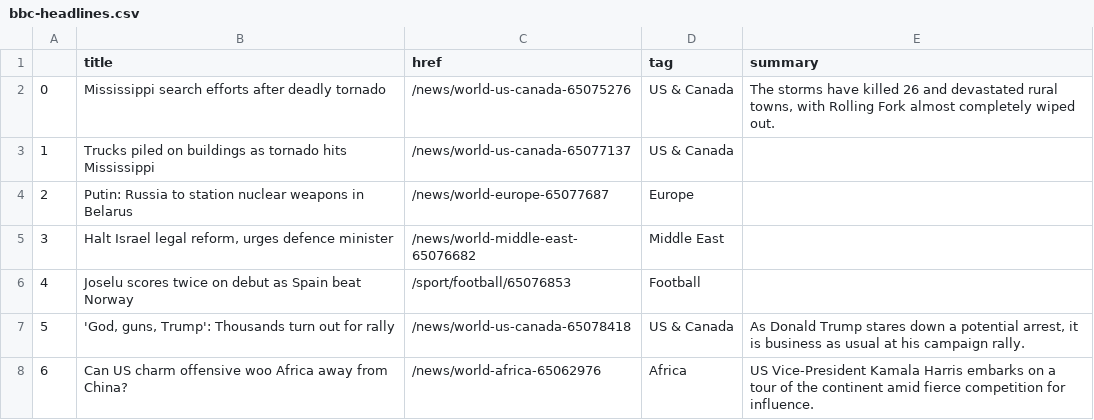
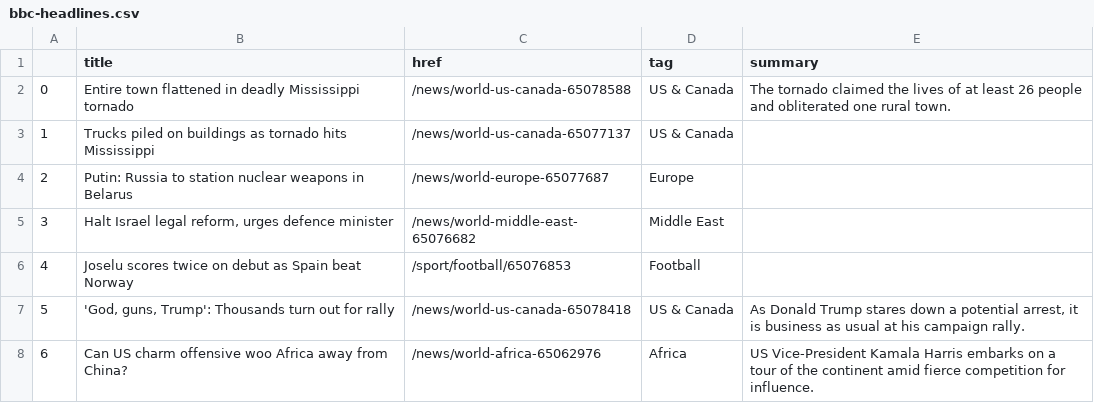
Before and after one commit to jjs021/auto_scraper, a CSV file: bbc-headlines.csv, drawn as a sheet; only a part is shown.

```diff
--- a/bbc-headlines.csv
+++ b/bbc-headlines.csv
@@ -1,3 +1,3 @@
 ,title,href,tag,summary
-0,Mississippi search efforts after deadly tornado,/news/world-us-canada-65075276,US & Canada,"The storms have killed 26 and devastated rural towns, with Rolling Fork almost completely wiped out."
+0,Entire town flattened in deadly Mississippi tornado,/news/world-us-canada-65078588,US & Canada,The tornado claimed the lives of at least 26 people and obliterated one rural town.
 1,Trucks piled on buildings as tornado hits Mississippi,/news/world-us-canada-65077137,US & Canada,
```
